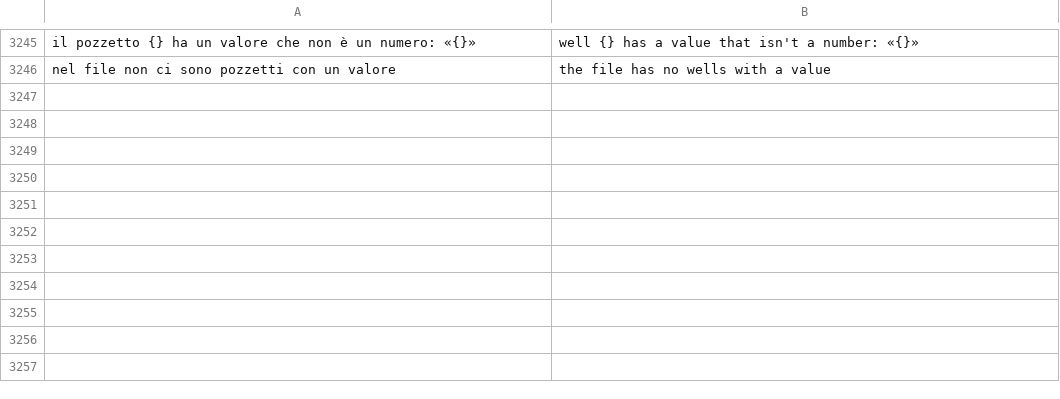
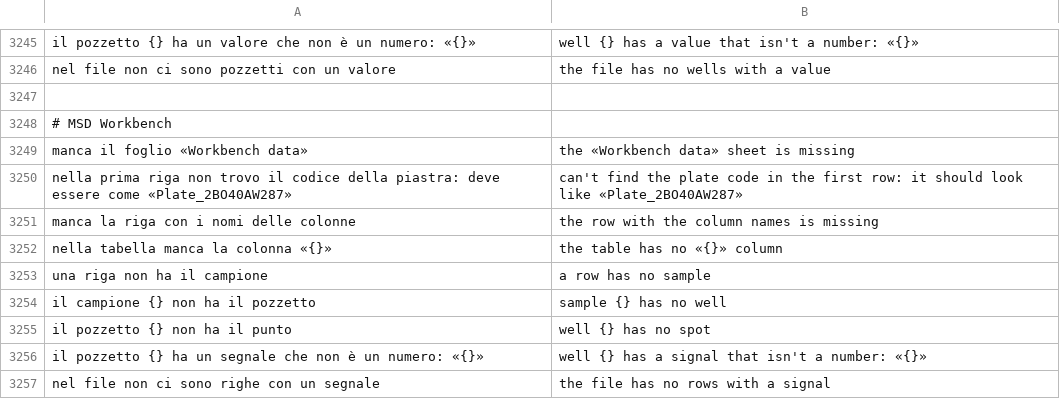
Before and after one commit to realfulvio/cedro, a TSV file: i18n/en.tsv, drawn as a sheet; only a part is shown, gaps mark what is left out.

```diff
--- a/i18n/en.tsv
+++ b/i18n/en.tsv
@@ -3246 +3246,12 @@ il pozzetto {} ha un valore che non è un numero: «{}»	well {} has a value tha
 nel file non ci sono pozzetti con un valore	the file has no wells with a value
+
+# MSD Workbench
+manca il foglio «Workbench data»	the «Workbench data» sheet is missing
+nella prima riga non trovo il codice della piastra: deve essere come «Plate_2BO40AW287»	can't find the plate code in the first row: it should look like «Plate_2BO40AW287»
+manca la riga con i nomi delle colonne	the row with the column names is missing
+nella tabella manca la colonna «{}»	the table has no «{}» column
+una riga non ha il campione	a row has no sample
+il campione {} non ha il pozzetto	sample {} has no well
+il pozzetto {} non ha il punto	well {} has no spot
+il pozzetto {} ha un segnale che non è un numero: «{}»	well {} has a signal that isn't a number: «{}»
+nel file non ci sono righe con un segnale	the file has no rows with a signal
```
Also changed, not shown: i18n/de.tsv, i18n/es.tsv, 10 other files.
